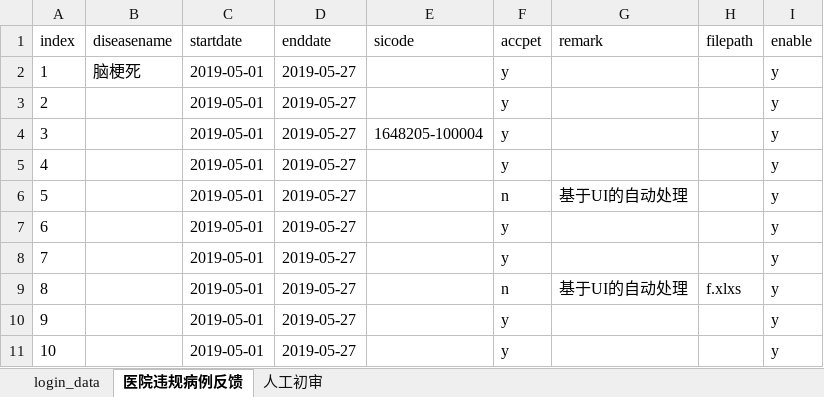
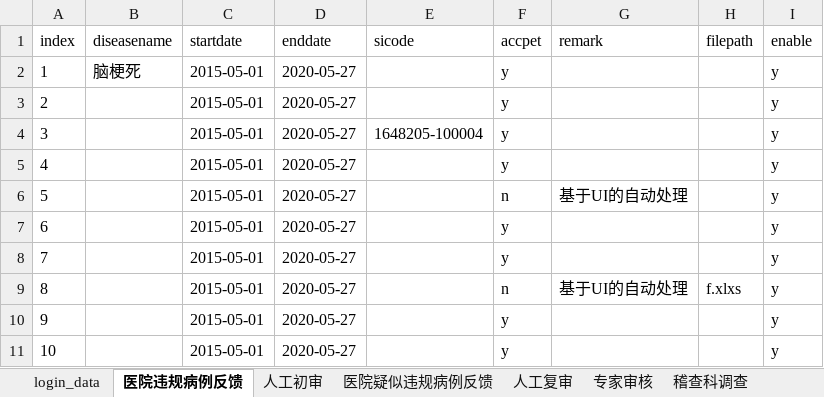
Before and after one commit to LC6666/ssm_yb_test, an Excel workbook: resource/test_data.xlsx, sheet 医院违规病例反馈, drawn as a sheet; values as stored, in another font and other column widths than the file's, no borders; the diff names each change by its address in the sheet, - before the commit and + after, or states it on an @@ line.

```diff
--- a/resource/test_data.xlsx (sheet 医院违规病例反馈)
+++ b/resource/test_data.xlsx (sheet 医院违规病例反馈)
+sheet tab: 医院疑似违规病例反馈
+sheet tab: 人工复审
+sheet tab: 专家审核
+sheet tab: 稽查科调查
-C2:C11 (startdate): 2019-05-01
+C2:C11 (startdate): 2015-05-01
-D2:D11 (enddate): 2019-05-27
+D2:D11 (enddate): 2020-05-27
```
Also changed, not shown: sheet 人工初审, other sheet tabs, 33 other files.
